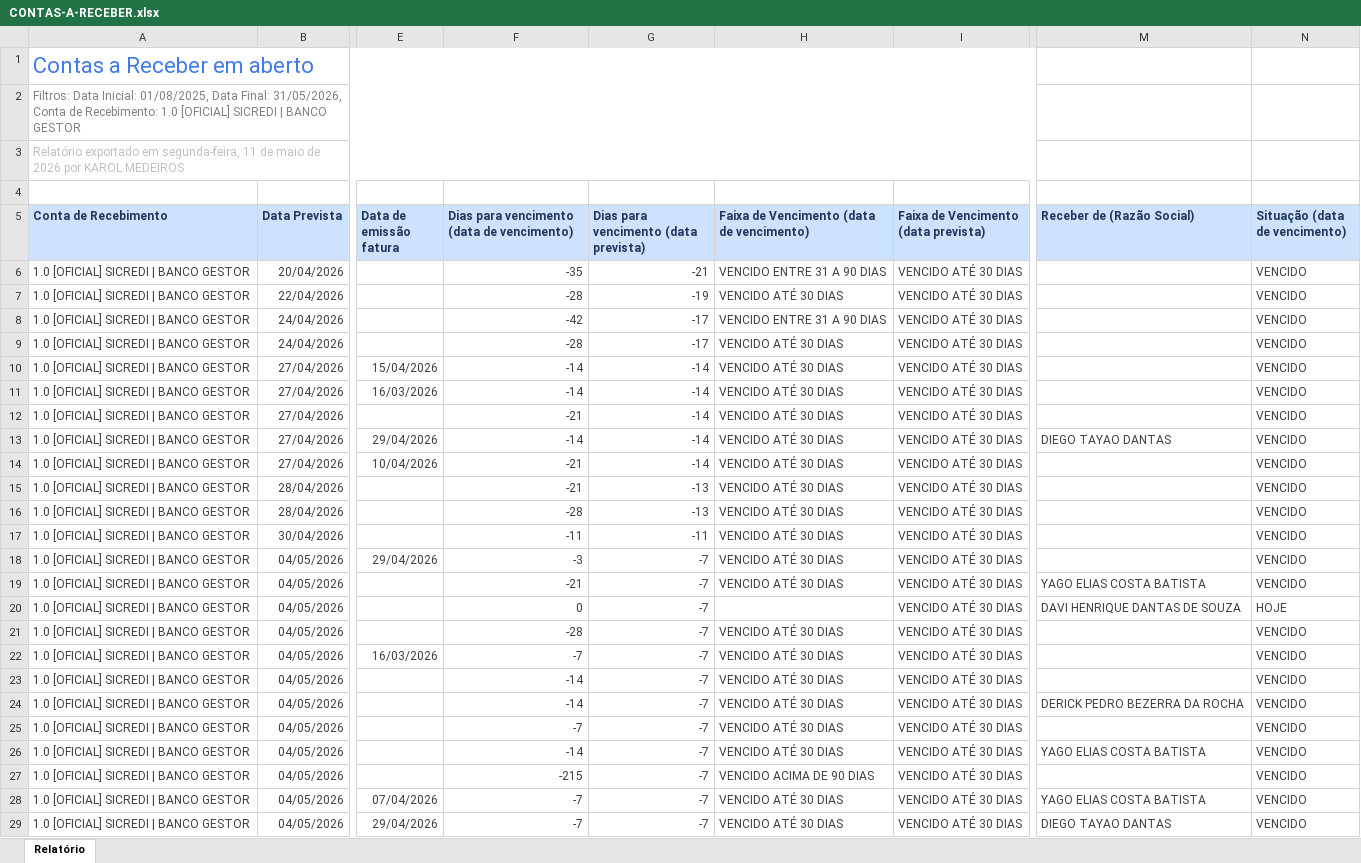
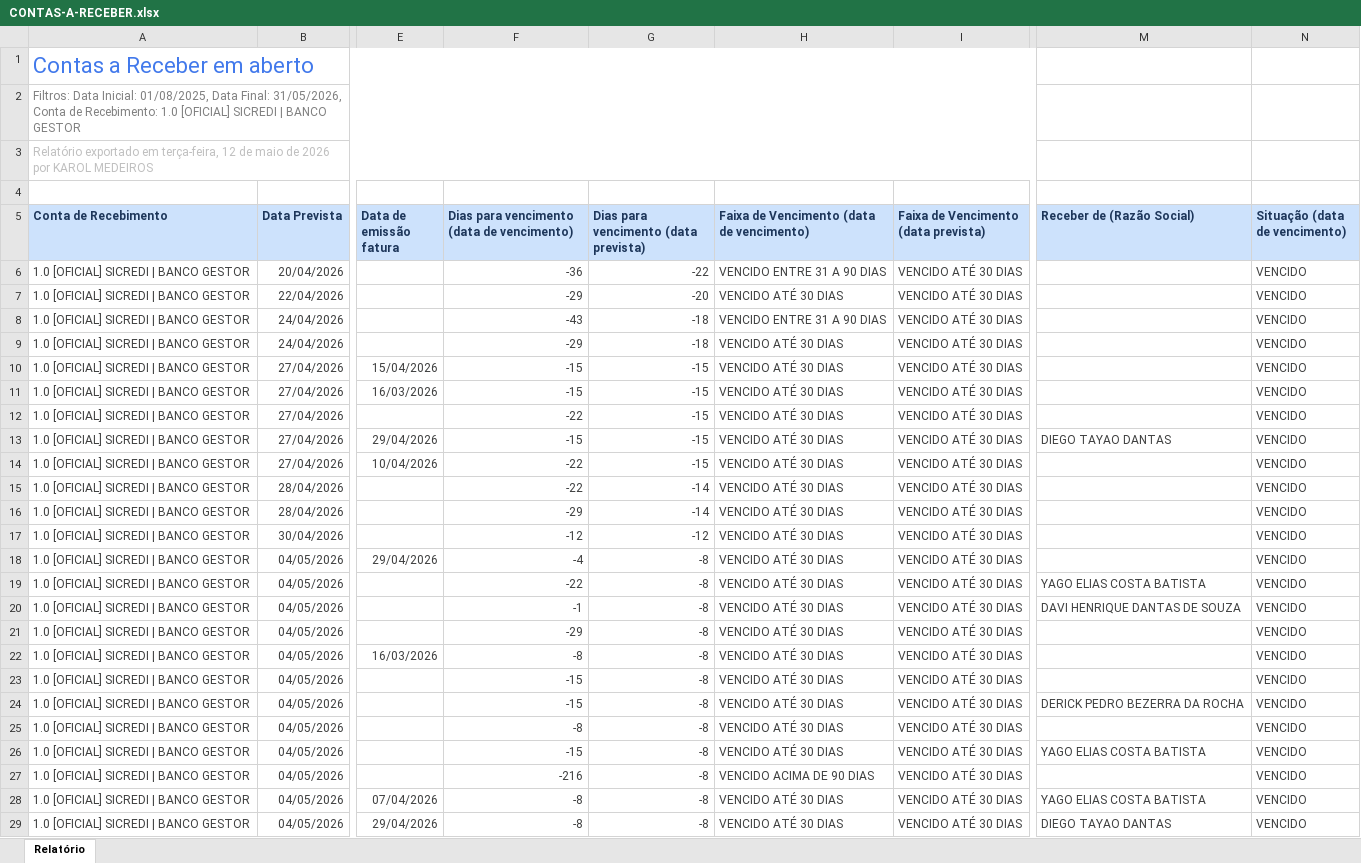
Before and after one commit to karolbmedeiros/gerador-de-contratos-2, an Excel workbook: docx_templates/CONTAS-A-RECEBER.xlsx, sheet Relatório, drawn as a sheet; only a part is shown, gaps mark what is left out; values as stored, in another font and other column widths than the file's, no borders; the diff covers the shown part only; the diff names each change by its address in the sheet, - before the commit and + after, or states it on an @@ line.

```diff
--- a/docx_templates/CONTAS-A-RECEBER.xlsx (sheet Relatório)
+++ b/docx_templates/CONTAS-A-RECEBER.xlsx (sheet Relatório)
-A3 (Conta de Recebimento): …exportado em segunda-feira, 11 de maio…
+A3 (Conta de Recebimento): …exportado em terça-feira, 12 de maio…
-F6: -35
+F6: -36
-G6: -21
+G6: -22
-F7: -28
+F7: -29
-G7: -19
+G7: -20
-F8: -42
+F8: -43
-G8:G9: -17
+G8:G9: -18
-F9: -28
+F9: -29
-F10:F11: -14
+F10:F11: -15
-G10:G14: -14
+G10:G14: -15
-F12: -21
+F12: -22
-F13: -14
+F13: -15
-F14:F15: -21
+F14:F15: -22
-G15:G16: -13
+G15:G16: -14
-F16: -28
+F16: -29
-F17: -11
+F17: -12
-G17: -11
+G17: -12
-F18: -3
+F18: -4
-G18:G29: -7
+G18:G29: -8
-F19: -21
+F19: -22
-F20: 0
+F20: -1
-H20: (empty)
+H20: VENCIDO ATÉ 30 DIAS
-N20 (Situação (data de vencimento)): HOJE
+N20 (Situação (data de vencimento)): VENCIDO
-F21: -28
+F21: -29
-F22: -7
+F22: -8
-F23:F24: -14
+F23:F24: -15
-F25: -7
+F25: -8
-F26: -14
+F26: -15
-F27: -215
+F27: -216
-F28:F29: -7
+F28:F29: -8
```
Also changed, not shown: 271 edited cells elsewhere in this sheet.
